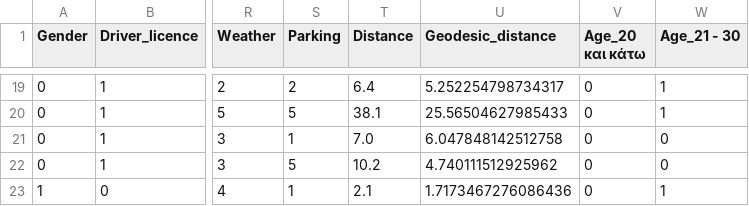
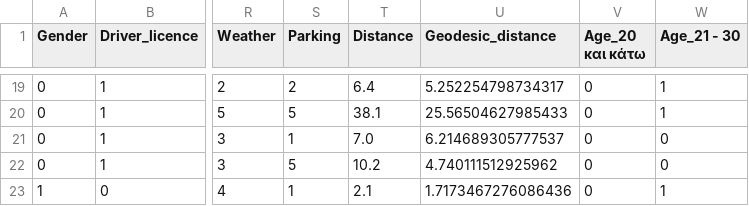
Before and after one commit to MariosMelach/Marios-Thesis, a CSV file: Thessaloniki Survey/Thessaloniki_classification.csv, drawn as a sheet; only a part is shown, gaps mark what is left out; the diff covers the shown part only; the diff names each change by its address in the sheet, - before the commit and + after, or states it on an @@ line.

```diff
--- a/Thessaloniki Survey/Thessaloniki_classification.csv
+++ b/Thessaloniki Survey/Thessaloniki_classification.csv
-U21 (Geodesic_distance): 6.047848142512758
+U21 (Geodesic_distance): 6.214689305777537
```
Also changed, not shown: 3 removed rows and 32 edited cells elsewhere in this file, 11 other files.
